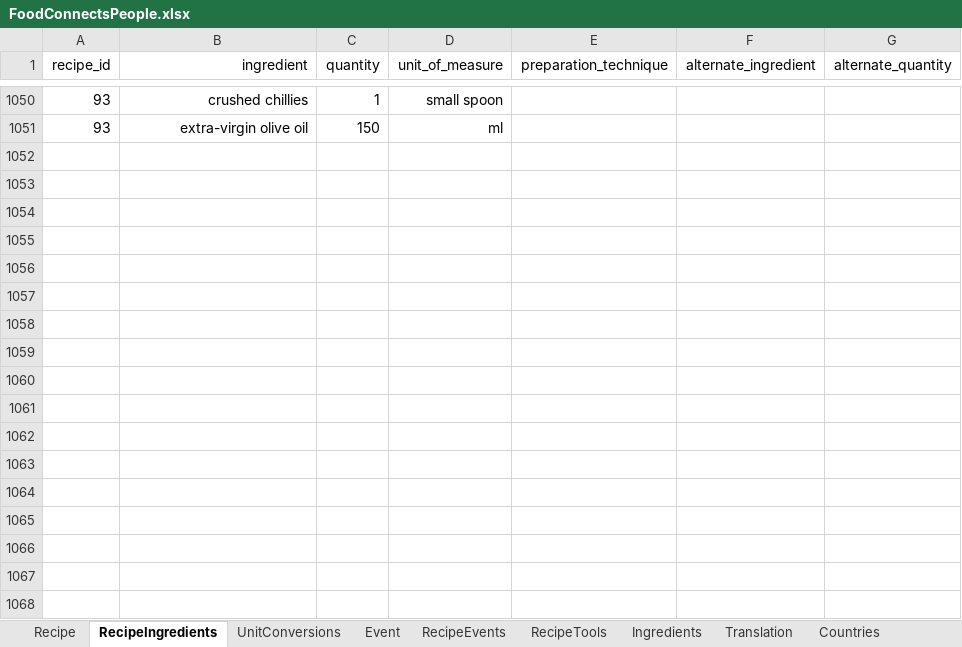
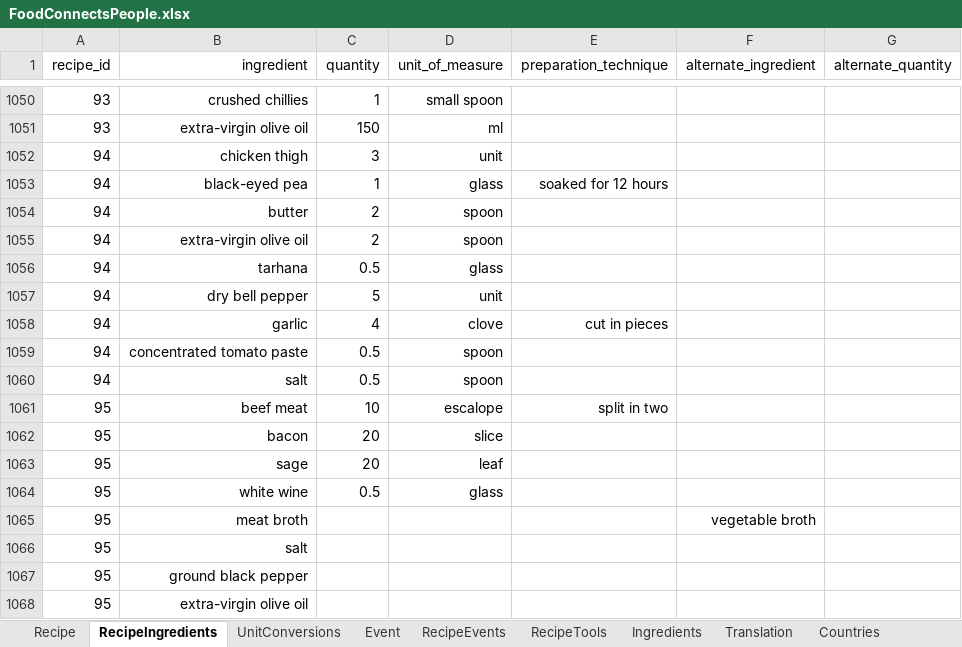
Before and after one commit to FoodConnectsPeople/foodconnectspeople-tool, an Excel workbook: data_sources/scripts/files/FoodConnectsPeople.xlsx, sheet RecipeIngredients, drawn as a sheet; only a part is shown, gaps mark what is left out; values as stored, in another font and other column widths than the file's, no borders; the diff names each change by its address in the sheet, - before the commit and + after, or states it on an @@ line.

Commit message:
Yet other two recipes from Kalamata

```diff
--- a/data_sources/scripts/files/FoodConnectsPeople.xlsx (sheet RecipeIngredients)
+++ b/data_sources/scripts/files/FoodConnectsPeople.xlsx (sheet RecipeIngredients)
+row 1052: 94 | chicken thigh | 3 | unit
+row 1053: 94 | black-eyed pea | 1 | glass | soaked for 12 hours
+row 1054: 94 | butter | 2 | spoon
+row 1055: 94 | extra-virgin olive oil | 2 | spoon
+row 1056: 94 | tarhana | 0.5 | glass
+row 1057: 94 | dry bell pepper | 5 | unit
+row 1058: 94 | garlic | 4 | clove | cut in pieces
+row 1059: 94 | concentrated tomato paste | 0.5 | spoon
+row 1060: 94 | salt | 0.5 | spoon
+row 1061: 95 | beef meat | 10 | escalope | split in two
+row 1062: 95 | bacon | 20 | slice
+row 1063: 95 | sage | 20 | leaf
+row 1064: 95 | white wine | 0.5 | glass
+row 1065: 95 | meat broth |  |  |  | vegetable broth
+row 1066: 95 | salt
+row 1067: 95 | ground black pepper
+row 1068: 95 | extra-virgin olive oil
```
Also changed, not shown: sheet UnitConversions, sheet Ingredients, sheet Recipe, sheet Translation, sheet RecipeTools, sheet RecipeEvents, 1 more sheet, 8 other files.
